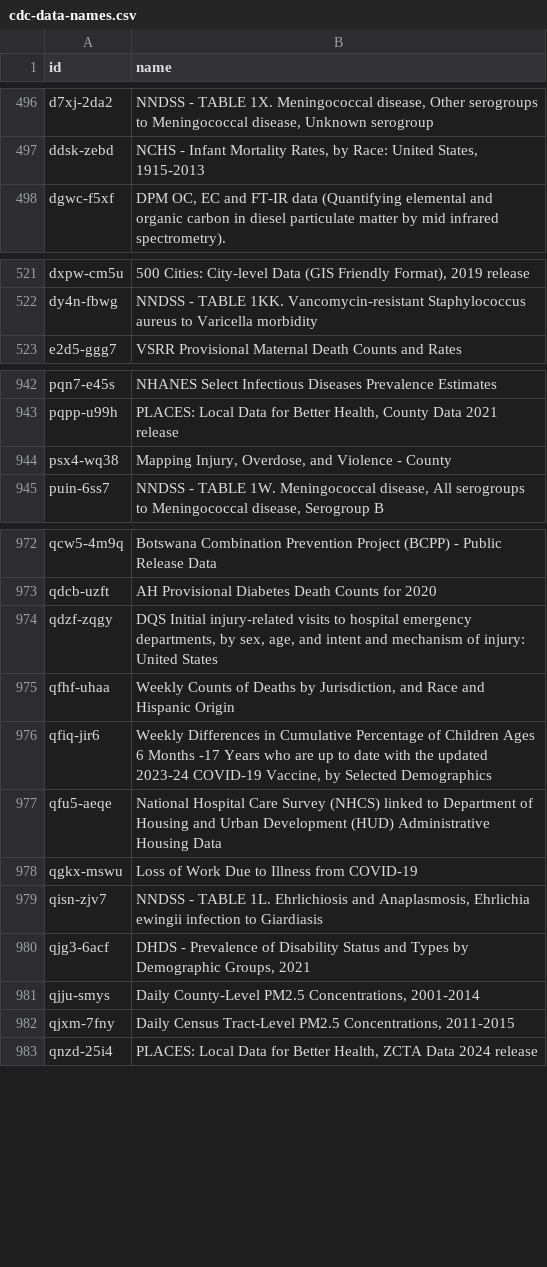
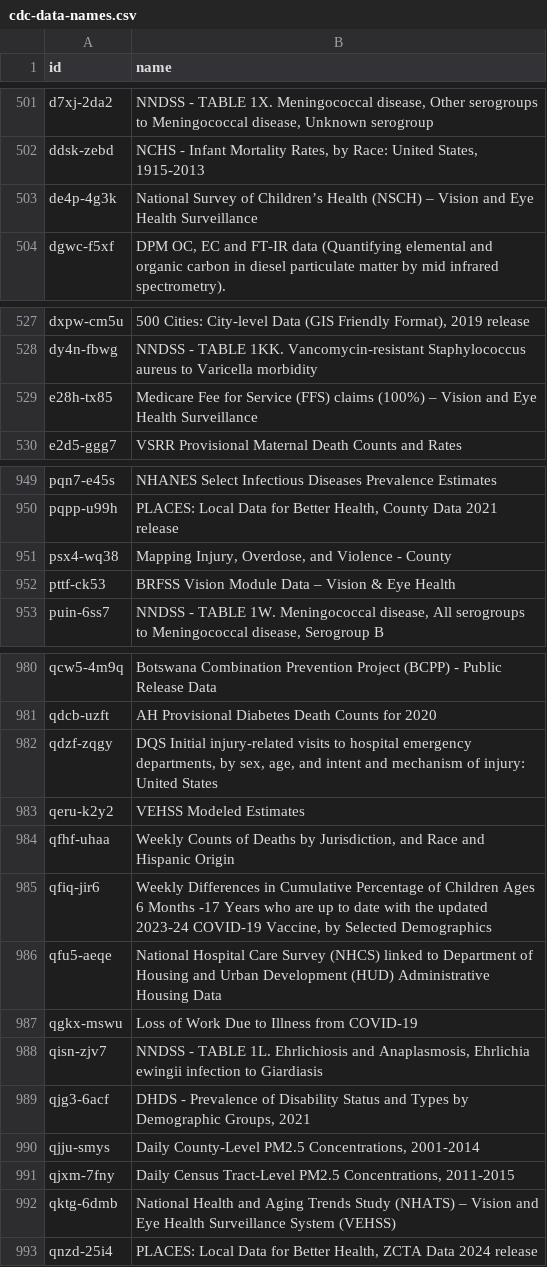
Before and after one commit to jemory/cdc-data-changes, a CSV file: exported_data/cdc-data-names.csv, drawn as a sheet; only a part is shown, gaps mark what is left out; the diff covers the shown part only.

```diff
--- a/exported_data/cdc-data-names.csv
+++ b/exported_data/cdc-data-names.csv
@@ -497,2 +502,3 @@ d7xj-2da2,"NNDSS - TABLE 1X. Meningococcal disease,  Other serogroups to Meningo
 ddsk-zebd,"NCHS - Infant Mortality Rates, by Race: United States, 1915-2013"
+de4p-4g3k,National Survey of Children’s Health (NSCH) – Vision and Eye Health Surveillance
 dgwc-f5xf,"DPM OC, EC and FT-IR data (Quantifying elemental and organic carbon in diesel particulate matter by mid infrared spectrometry)."
@@ -522,2 +528,3 @@ dxpw-cm5u,"500 Cities: City-level Data (GIS Friendly Format), 2019 release"
 dy4n-fbwg,NNDSS - TABLE 1KK. Vancomycin-resistant Staphylococcus aureus to Varicella morbidity
+e28h-tx85,Medicare Fee for Service (FFS) claims (100%) – Vision and Eye Health Surveillance
 e2d5-ggg7,VSRR Provisional Maternal Death Counts and Rates
@@ -944,2 +951,3 @@ pqpp-u99h,"PLACES: Local Data for Better Health, County Data 2021 release"
 psx4-wq38,"Mapping Injury, Overdose, and Violence - County"
+pttf-ck53,BRFSS Vision Module Data – Vision & Eye Health
 puin-6ss7,"NNDSS - TABLE 1W. Meningococcal disease, All serogroups to Meningococcal disease, Serogroup B"
@@ -974,2 +982,3 @@ qdcb-uzft,AH Provisional Diabetes Death Counts for 2020
 qdzf-zqgy,"DQS Initial injury-related visits to hospital emergency departments, by sex, age, and intent and mechanism of injury: United States"
+qeru-k2y2,VEHSS Modeled Estimates
 qfhf-uhaa,"Weekly Counts of Deaths by Jurisdiction, and Race and Hispanic Origin"
@@ -982,2 +991,3 @@ qjju-smys,"Daily County-Level PM2.5 Concentrations, 2001-2014"
 qjxm-7fny,"Daily Census Tract-Level PM2.5 Concentrations, 2011-2015"
+qktg-6dmb,National Health and Aging Trends Study (NHATS) – Vision and Eye Health Surveillance System (VEHSS)
 qnzd-25i4,"PLACES: Local Data for Better Health, ZCTA Data 2024 release"
```
Also changed, not shown: 8 added rows elsewhere in this file, 3 other files.
